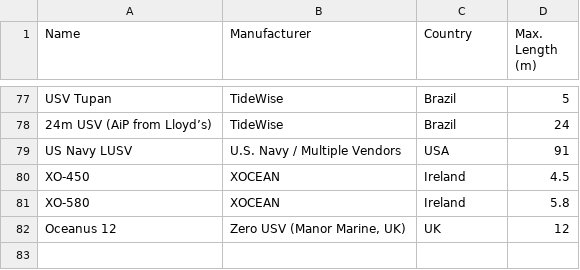
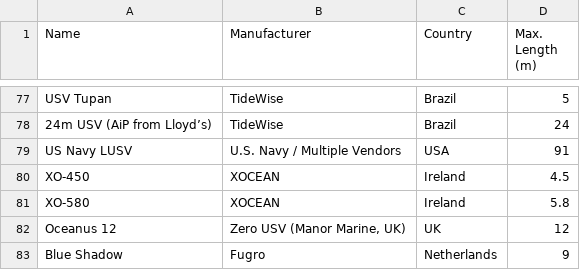
Before and after one commit to joanapaiva82/Global_UVSs, a CSV file: Global_USVs_Linkedin.csv, drawn as a sheet; only a part is shown, gaps mark what is left out.

Commit message:
Add files via upload

```diff
--- a/Global_USVs_Linkedin.csv
+++ b/Global_USVs_Linkedin.csv
@@ -82 +82,2 @@ XO-580,XOCEAN,Ireland,5.8
 Oceanus 12,"Zero USV (Manor Marine, UK)",UK,12
+Blue Shadow,Fugro,Netherlands,9
```
